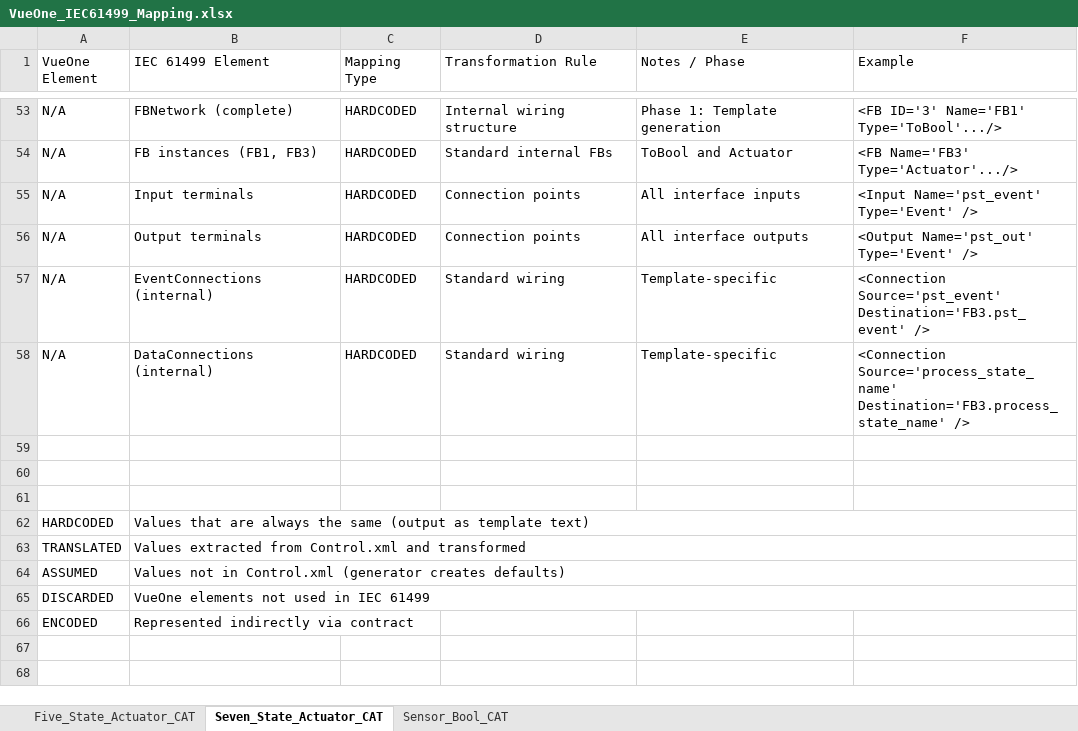
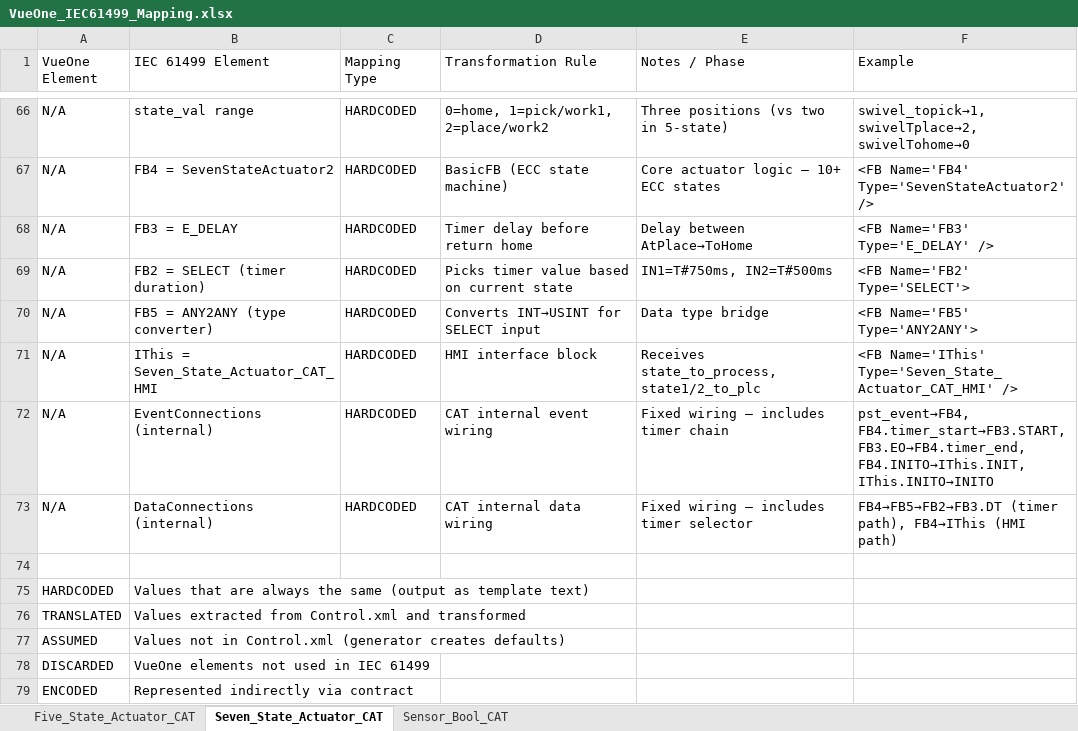
Before and after one commit to easensoy/Mapper, an Excel workbook: MapperUI/MapperUI/Input/VueOne_IEC61499_Mapping.xlsx, sheet Seven_State_Actuator_CAT, drawn as a sheet; only a part is shown, gaps mark what is left out; values as stored, in another font and other column widths than the file's, no cell formats; removed rows and columns are numbered as before the commit, all else as after; the diff covers the shown part only; the diff names each change by its address in the sheet, - before the commit and + after, or states it on an @@ line.

Commit message:
Replace mapping rules Excel with correct per-CAT sheet version

```diff
--- a/MapperUI/MapperUI/Input/VueOne_IEC61499_Mapping.xlsx (sheet Seven_State_Actuator_CAT)
+++ b/MapperUI/MapperUI/Input/VueOne_IEC61499_Mapping.xlsx (sheet Seven_State_Actuator_CAT)
+row 66: N/A | state_val range | HARDCODED | 0=home, 1=pick/work1, 2=place/work2 | Three positions (vs two in 5-state) | swivel_topick→1, swivelTplace→2, swivelTohome→0
-B67 (IEC 61499 Element): FBNetwork (complete)
+B67 (IEC 61499 Element): FB4 = SevenStateActuator2
-D67 (Transformation Rule): Internal wiring structure
+D67 (Transformation Rule): BasicFB (ECC state machine)
-E67 (Notes / Phase): Phase 1: Template generation
+E67 (Notes / Phase): Core actuator logic — 10+ ECC states
-F67 (Example): <FB ID='3' Name='FB1' Type='ToBool'.../>
+F67 (Example): <FB Name='FB4' Type='SevenStateActuator2' />
-B68 (IEC 61499 Element): FB instances (FB1, FB3)
+B68 (IEC 61499 Element): FB3 = E_DELAY
-D68 (Transformation Rule): Standard internal FBs
+D68 (Transformation Rule): Timer delay before return home
-E68 (Notes / Phase): ToBool and Actuator
+E68 (Notes / Phase): Delay between AtPlace→ToHome
-F68 (Example): <FB Name='FB3' Type='Actuator'.../>
+F68 (Example): <FB Name='FB3' Type='E_DELAY' />
+row 69: N/A | FB2 = SELECT (timer duration) | HARDCODED | Picks timer value based on current state | IN1=T#750ms, IN2=T#500ms | <FB Name='FB2' Type='SELECT'>
-B70 (IEC 61499 Element): Input terminals
+B70 (IEC 61499 Element): FB5 = ANY2ANY (type converter)
-D70 (Transformation Rule): Connection points
+D70 (Transformation Rule): Converts INT→USINT for SELECT input
-E70 (Notes / Phase): All interface inputs
+E70 (Notes / Phase): Data type bridge
-F70 (Example): <Input Name='pst_event' Type='Event' />
+F70 (Example): <FB Name='FB5' Type='ANY2ANY'>
-B71 (IEC 61499 Element): Output terminals
+B71 (IEC 61499 Element): IThis = Seven_State_Actuator_CAT_HMI
-D71 (Transformation Rule): Connection points
+D71 (Transformation Rule): HMI interface block
-E71 (Notes / Phase): All interface outputs
+E71 (Notes / Phase): Receives state_to_process, state1/2_to_plc
-F71 (Example): <Output Name='pst_out' Type='Event' />
+F71 (Example): <FB Name='IThis' Type='Seven_State_Actuator_CAT_HMI' />
-D72 (Transformation Rule): Standard wiring
+D72 (Transformation Rule): CAT internal event wiring
-E72 (Notes / Phase): Template-specific
+E72 (Notes / Phase): Fixed wiring — includes timer chain
-F72 (Example): <Connection Source='pst_event' Destination='FB3.pst_event' />
+F72 (Example): pst_event→FB4, FB4.timer_start→FB3.START, FB3.EO→FB4.timer_end, FB4.INITO→IThis.INIT, IThis.INITO→INITO
-D73 (Transformation Rule): Standard wiring
+D73 (Transformation Rule): CAT internal data wiring
-E73 (Notes / Phase): Template-specific
+E73 (Notes / Phase): Fixed wiring — includes timer selector
-F73 (Example): <Connection Source='process_state_name' Destination='FB3.process_state_name' />
+F73 (Example): FB4→FB5→FB2→FB3.DT (timer path), FB4→IThis (HMI path)
-row 59: (empty)
-row 60: (empty)
-B62:F62 merged
-B63:F63 merged
-B64:F64 merged
-B65:F65 merged
```
Also changed, not shown: 13 added rows and 66 edited cells elsewhere in this sheet, sheet Sensor_Bool_CAT, sheet Five_State_Actuator_CAT, cell formats.
